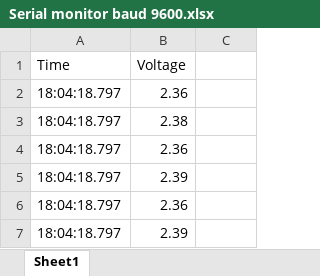
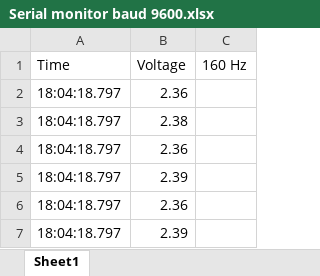
Before and after one commit to samjkmartin/windtunnel, an Excel workbook: AL20v1_2024-04-11/Serial monitor baud 9600.xlsx, sheet Sheet1, drawn as a sheet; only a part is shown; values as stored, in another font and other column widths than the file's, no borders; charts and pictures not drawn; the diff names each change by its address in the sheet, - before the commit and + after, or states it on an @@ line.

```diff
--- a/AL20v1_2024-04-11/Serial monitor baud 9600.xlsx (sheet Sheet1)
+++ b/AL20v1_2024-04-11/Serial monitor baud 9600.xlsx (sheet Sheet1)
-C1: (empty)
+C1: 160 Hz
```
Also changed, not shown: AL20v1_2024-06-06/fast_empty.xlsx, AL20v1_2024-06-06/fast_nadir.xlsx.
